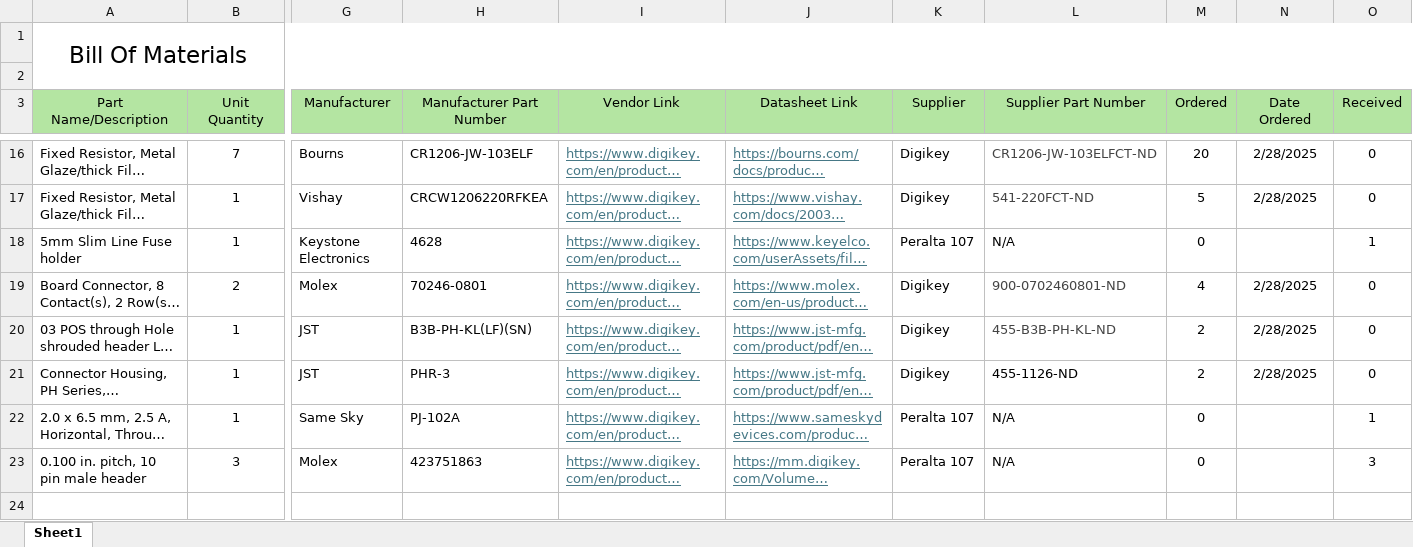
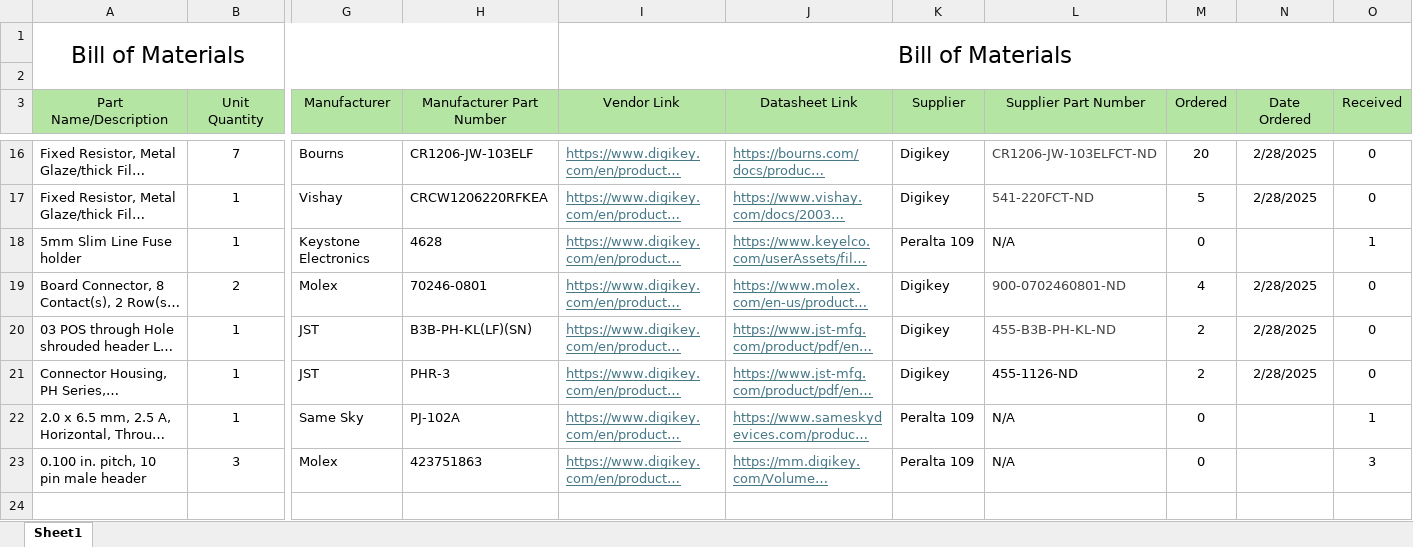
Before and after one commit to Tortoise6323/Tortoise6323, an Excel workbook: docs/assets/source_docs/Bill of Materials.xlsx, sheet Sheet1, drawn as a sheet; only a part is shown, gaps mark what is left out; long unchanged cells end in …; values as stored, in another font and other column widths than the file's, no borders; removed rows and columns are numbered as before the commit, all else as after; rows hold the shown columns only; the diff names each change by its address in the sheet, - before the commit and + after, or states it on an @@ line.

```diff
--- a/docs/assets/source_docs/Bill of Materials.xlsx (sheet Sheet1)
+++ b/docs/assets/source_docs/Bill of Materials.xlsx (sheet Sheet1)
-row 1: Bill Of Materials
+row 1: Bill of Materials |  |  |  | Bill of Materials
-K18 (Supplier): Peralta 107
+K18 (Supplier): Peralta 109
-K22:K23 (Supplier): Peralta 107
+K22:K23 (Supplier): Peralta 109
```
Also changed, not shown: 6 other files.
